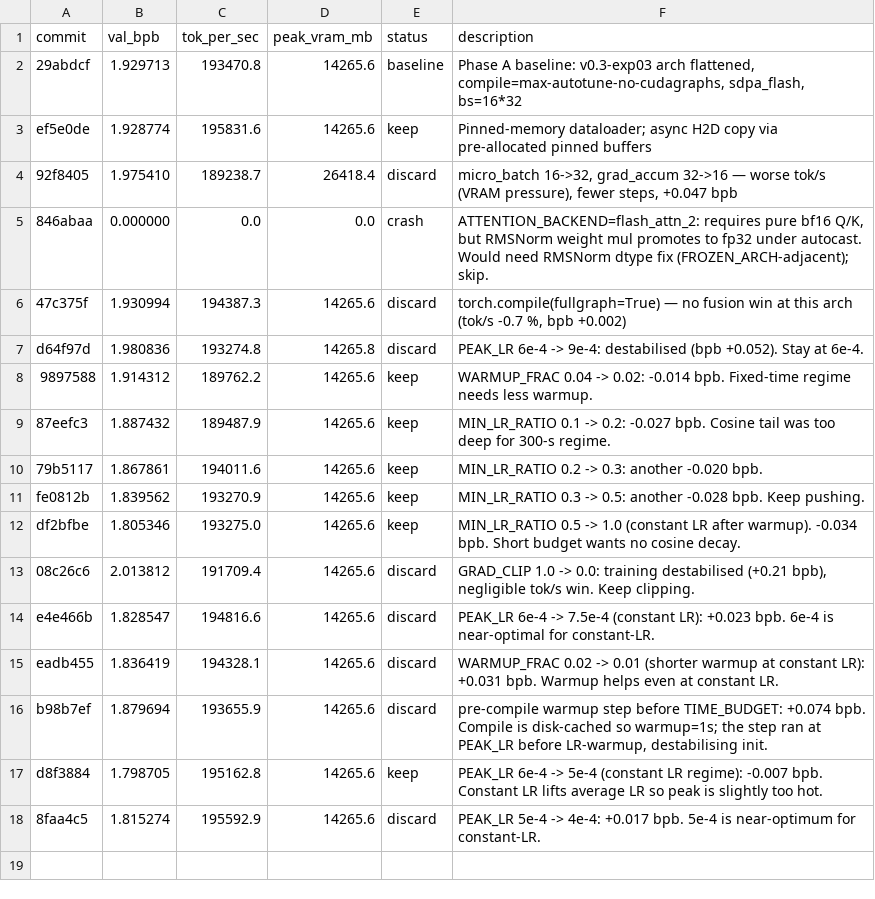
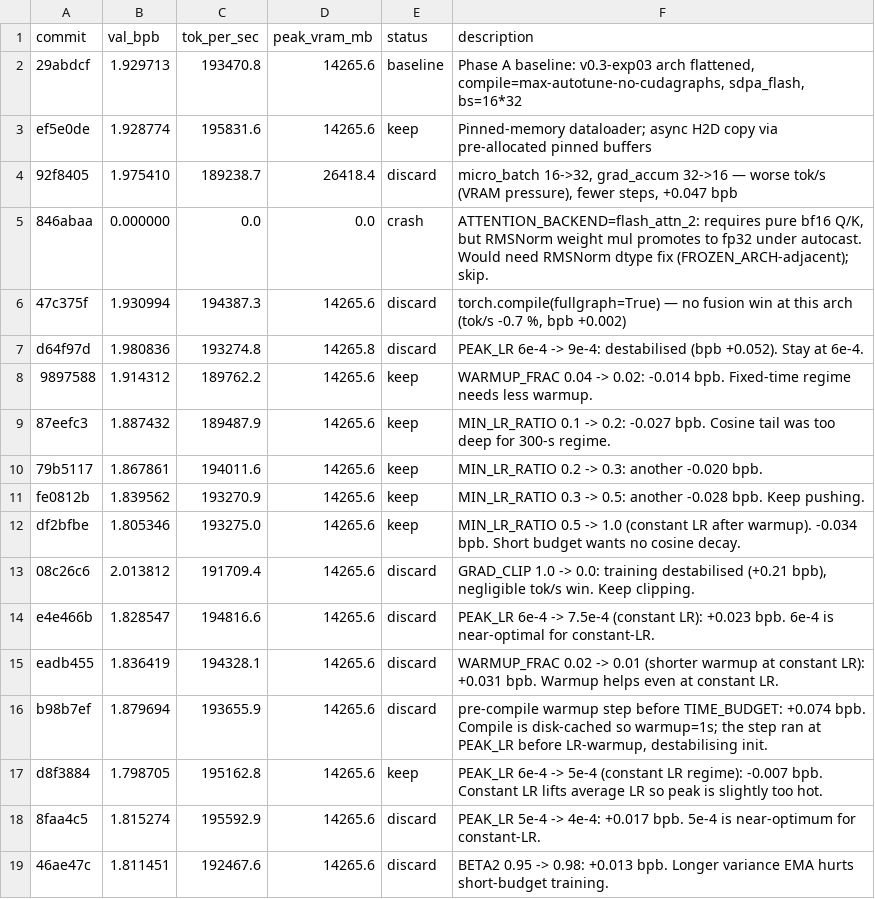
Before and after one commit to rbownes/Gpt-repro-, a TSV file: autoresearch/results.tsv, drawn as a sheet; the diff names each change by its address in the sheet, - before the commit and + after, or states it on an @@ line.

Commit message:
results: discard BETA2 0.98 (+0.013)

```diff
--- a/autoresearch/results.tsv
+++ b/autoresearch/results.tsv
+row 19: 46ae47c | 1.811451 | 192467.6 | 14265.6 | discard | BETA2 0.95 -> 0.98: +0.013 bpb. Longer variance EMA hurts short-budget training.
```
